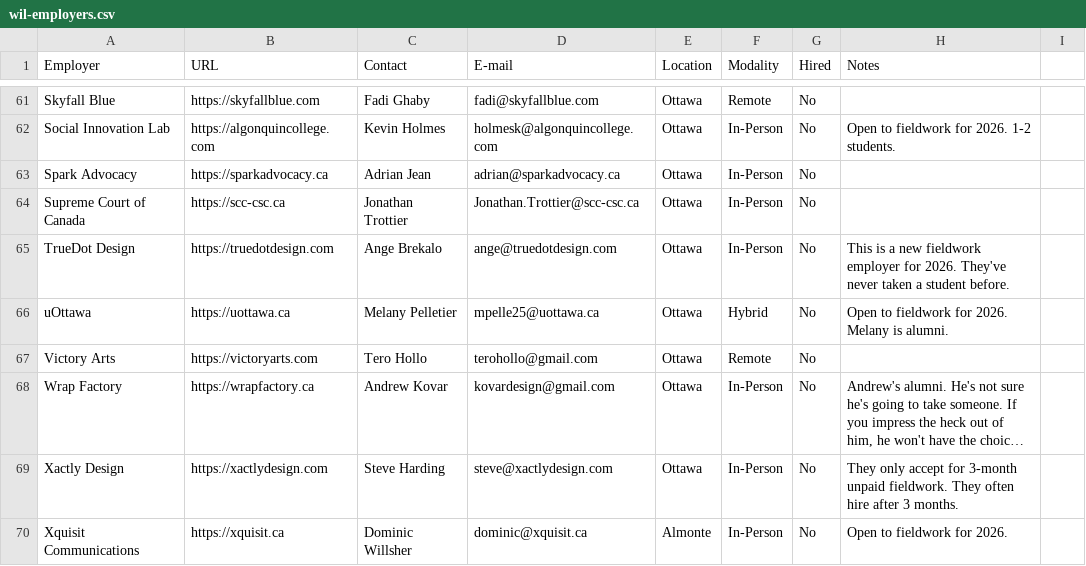
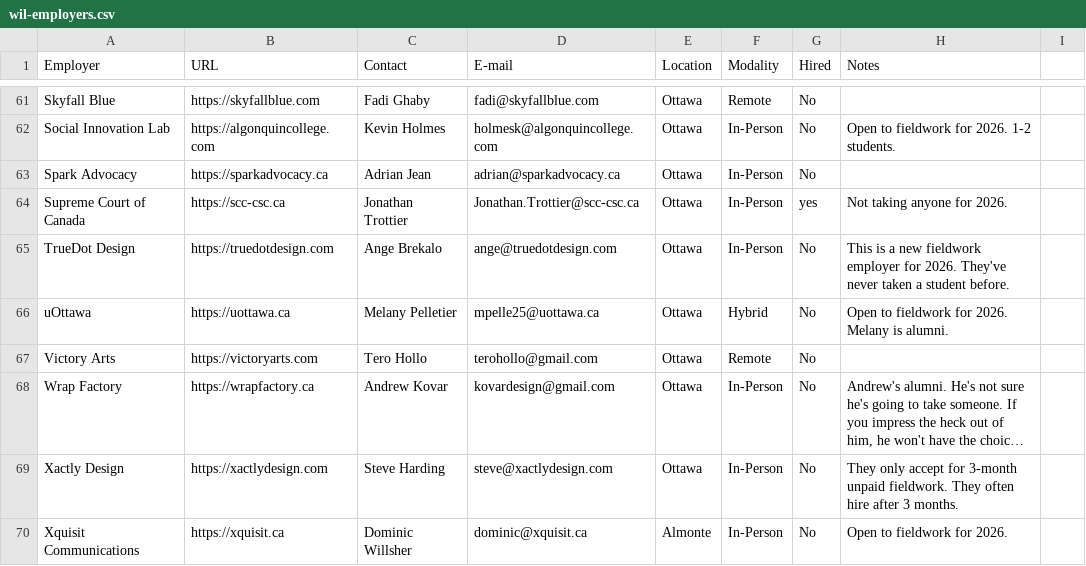
Before and after one commit to algonquindesign/algonquindesign.ca, a CSV file: _data/wil-employers.csv, drawn as a sheet; only a part is shown, gaps mark what is left out; long unchanged cells end in ….

Commit message:
Supreme Court not hiring

```diff
--- a/_data/wil-employers.csv
+++ b/_data/wil-employers.csv
@@ -63,3 +63,3 @@ Social Innovation Lab,https://algonquincollege.com,Kevin Holmes,holmesk@algonqui
 Spark Advocacy,https://sparkadvocacy.ca,Adrian Jean,adrian@sparkadvocacy.ca,Ottawa,In-Person,No,
-Supreme Court of Canada,https://scc-csc.ca,Jonathan Trottier,Jonathan.Trottier@scc-csc.ca,Ottawa,In-Person,No,
+Supreme Court of Canada,https://scc-csc.ca,Jonathan Trottier,Jonathan.Trottier@scc-csc.ca,Ottawa,In-Person,yes,Not taking anyone for 2026.
 TrueDot Design,https://truedotdesign.com,Ange Brekalo,ange@truedotdesign.com,Ottawa,In-Person,No,"This is a new fieldwork employer for 2026. They've never taken a student before."
```
